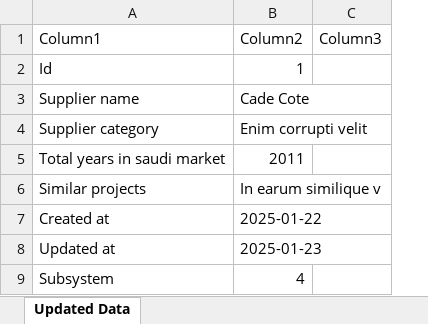
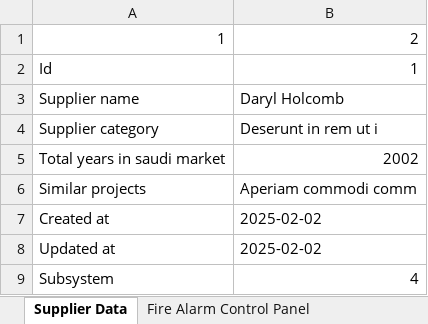
Before and after one commit to AbdelazizSoliman/FireAlarmTechEvaluation, an Excel workbook: lib/standards.xlsx, sheet Supplier Data, drawn as a sheet; values as stored, in another font and other column widths than the file's, no borders; removed rows and columns are numbered as before the commit, all else as after; the diff names each change by its address in the sheet, - before the commit and + after, or states it on an @@ line.

Commit message:
Get all tabs from excel sheet

```diff
--- a/lib/standards.xlsx (sheet Supplier Data)
+++ b/lib/standards.xlsx (sheet Supplier Data)
-sheet tab: Updated Data
+sheet tab: Supplier Data
+sheet tab: Fire Alarm Control Panel
-column B, rows 1-9: Column2 | 1 | Cade Cote | Enim corrupti velit | 2011 | In earum similique v | 2025-01-22 | 2025-01-23 | 4
-column C, row 1: Column3
+column B, rows 1-9: 2 | 1 | Daryl Holcomb | Deserunt in rem ut i | 2002 | Aperiam commodi comm | 2025-02-02 | 2025-02-02 | 4
-A1: Column1
+A1: 1
```
Also changed, not shown: other sheet tabs, 5 other files.
